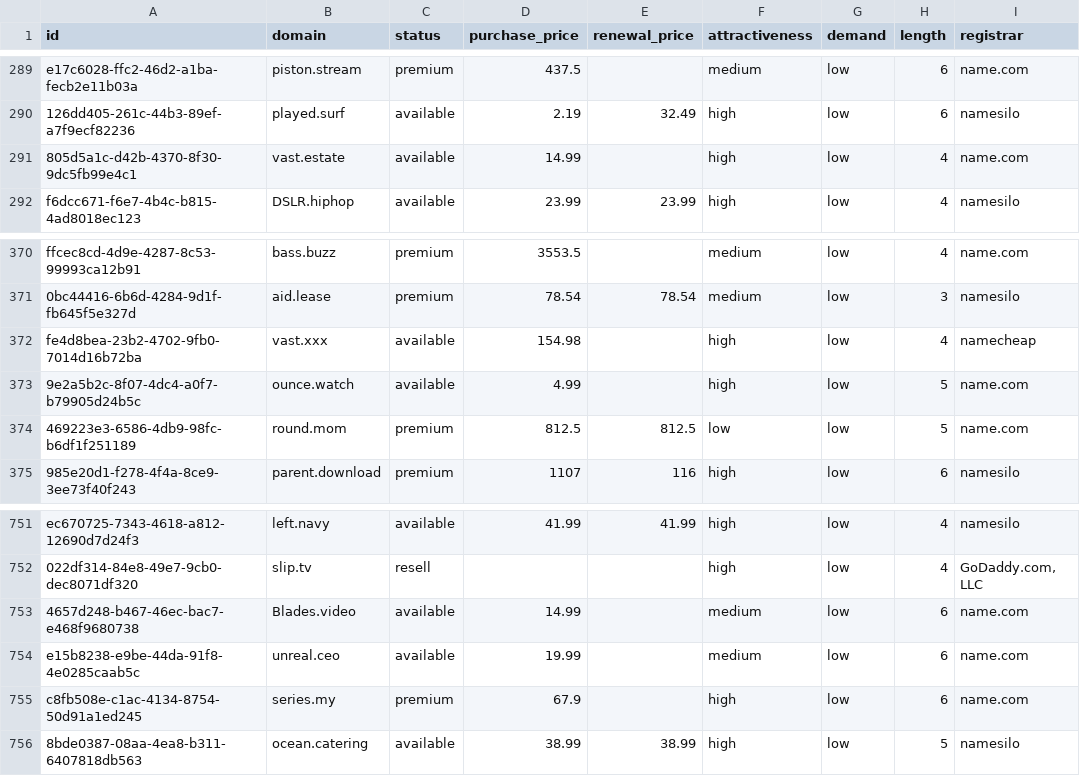
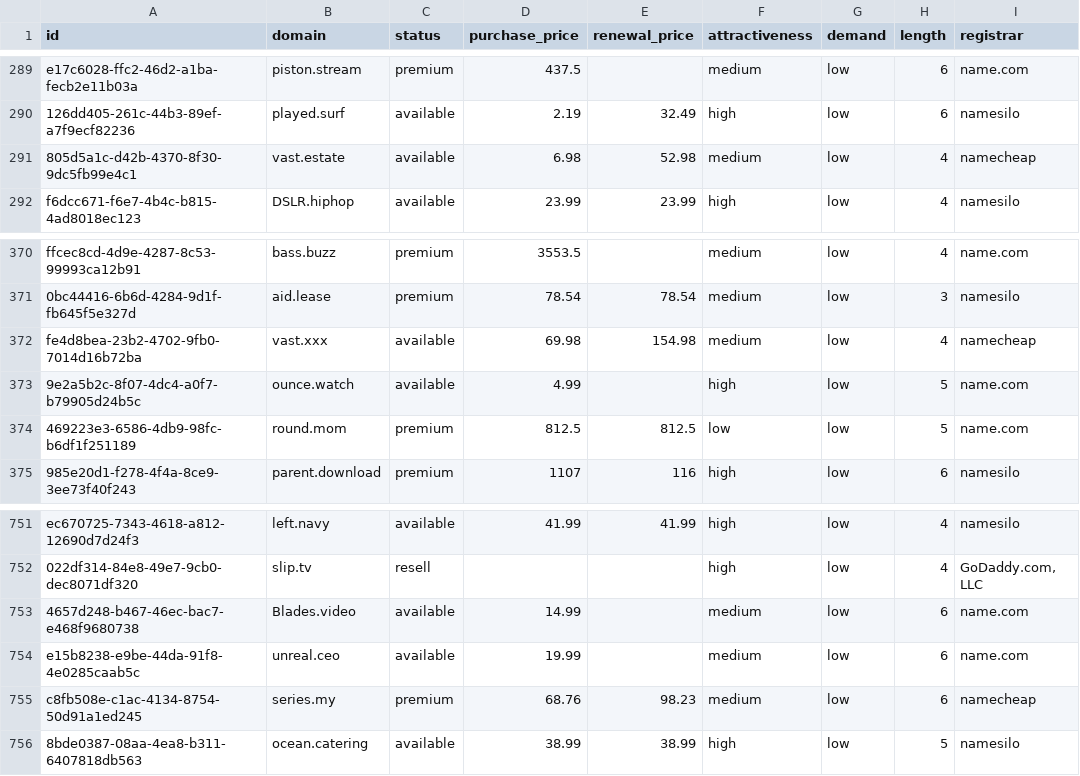
Before and after one commit to UniqueDomains/short-oneword-domains, a CSV file: short.csv, drawn as a sheet; only a part is shown, gaps mark what is left out; the diff names each change by its address in the sheet, - before the commit and + after, or states it on an @@ line.

Commit message:
Domains update

```diff
--- a/short.csv
+++ b/short.csv
-D291 (purchase_price): 14.99
+D291 (purchase_price): 6.98
-E291 (renewal_price): (empty)
+E291 (renewal_price): 52.98
-F291 (attractiveness): high
+F291 (attractiveness): medium
-I291 (registrar): name.com
+I291 (registrar): namecheap
-D372 (purchase_price): 154.98
+D372 (purchase_price): 69.98
-E372 (renewal_price): (empty)
+E372 (renewal_price): 154.98
-F372 (attractiveness): high
+F372 (attractiveness): medium
-D755 (purchase_price): 67.9
+D755 (purchase_price): 68.76
-E755 (renewal_price): (empty)
+E755 (renewal_price): 98.23
-F755 (attractiveness): high
+F755 (attractiveness): medium
-I755 (registrar): name.com
+I755 (registrar): namecheap
```
Also changed, not shown: 4 other files.
